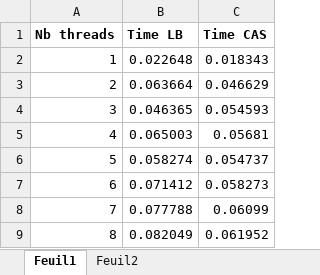
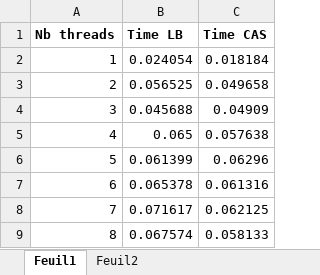
Before and after one commit to Mikael-Salasca/Parallel_Computing, an Excel workbook: Lab2/Graphs.xlsx, sheet Feuil1, drawn as a sheet; values as stored, in another font and other column widths than the file's, no borders; charts and pictures not drawn; the diff names each change by its address in the sheet, - before the commit and + after, or states it on an @@ line.

Commit message:
plots

```diff
--- a/Lab2/Graphs.xlsx (sheet Feuil1)
+++ b/Lab2/Graphs.xlsx (sheet Feuil1)
-B2 (Time LB): 0.022648
+B2 (Time LB): 0.024054
-C2 (Time CAS): 0.018343
+C2 (Time CAS): 0.018184
-B3 (Time LB): 0.063664
+B3 (Time LB): 0.056525
-C3 (Time CAS): 0.046629
+C3 (Time CAS): 0.049658
-B4 (Time LB): 0.046365
+B4 (Time LB): 0.045688
-C4 (Time CAS): 0.054593
+C4 (Time CAS): 0.04909
-B5 (Time LB): 0.065003
+B5 (Time LB): 0.065
-C5 (Time CAS): 0.05681
+C5 (Time CAS): 0.057638
-B6 (Time LB): 0.058274
+B6 (Time LB): 0.061399
-C6 (Time CAS): 0.054737
+C6 (Time CAS): 0.06296
-B7 (Time LB): 0.071412
+B7 (Time LB): 0.065378
-C7 (Time CAS): 0.058273
+C7 (Time CAS): 0.061316
-B8 (Time LB): 0.077788
+B8 (Time LB): 0.071617
-C8 (Time CAS): 0.06099
+C8 (Time CAS): 0.062125
-B9 (Time LB): 0.082049
+B9 (Time LB): 0.067574
-C9 (Time CAS): 0.061952
+C9 (Time CAS): 0.058133
```
Also changed, not shown: sheet Feuil2, charts or pictures.
